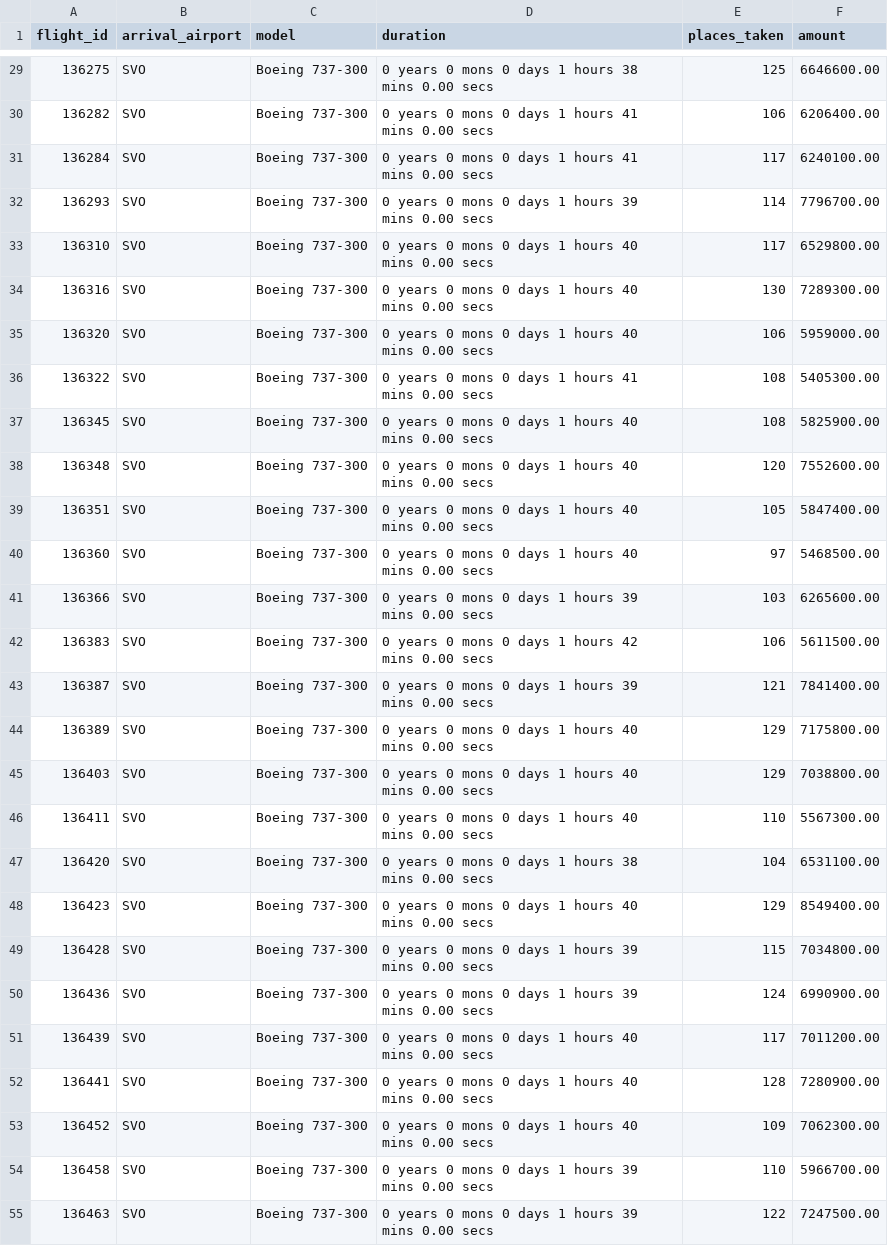
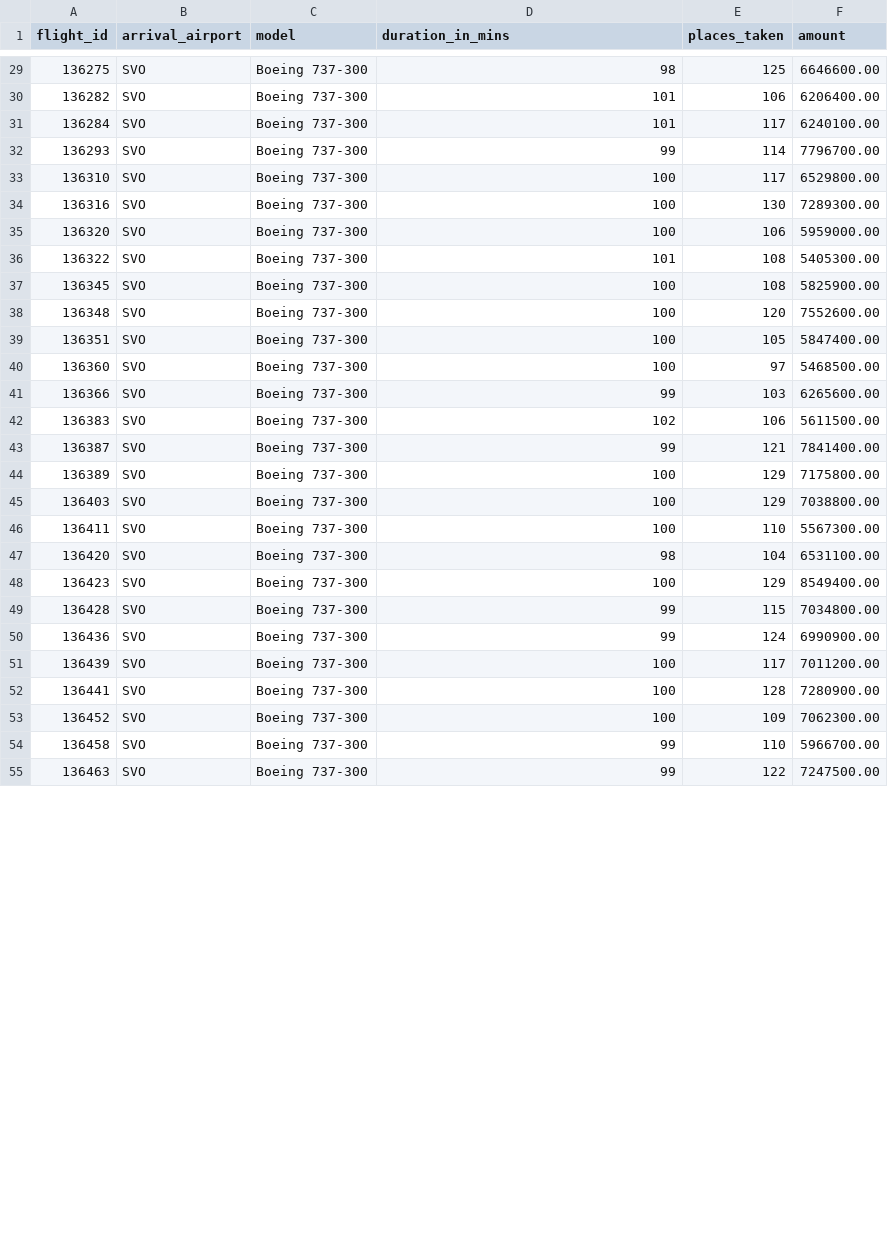
Before and after one commit to Fahrenheit-sp/SkillFactory, a CSV file: module_4/flights.csv, drawn as a sheet; only a part is shown, gaps mark what is left out; the diff covers the shown part only.

Commit message:
Use flight duration in mins in csv

```diff
--- a/module_4/flights.csv
+++ b/module_4/flights.csv
@@ -1 +1 @@
-flight_id,arrival_airport,model,duration,places_taken,amount
+flight_id,arrival_airport,model,duration_in_mins,places_taken,amount
@@ -29,27 +29,27 @@ flight_id,arrival_airport,model,duration,places_taken,amount
-136275,SVO,Boeing 737-300,0 years 0 mons 0 days 1 hours 38 mins 0.00 secs,125,6646600.00
-136282,SVO,Boeing 737-300,0 years 0 mons 0 days 1 hours 41 mins 0.00 secs,106,6206400.00
-136284,SVO,Boeing 737-300,0 years 0 mons 0 days 1 hours 41 mins 0.00 secs,117,6240100.00
-136293,SVO,Boeing 737-300,0 years 0 mons 0 days 1 hours 39 mins 0.00 secs,114,7796700.00
-136310,SVO,Boeing 737-300,0 years 0 mons 0 days 1 hours 40 mins 0.00 secs,117,6529800.00
-136316,SVO,Boeing 737-300,0 years 0 mons 0 days 1 hours 40 mins 0.00 secs,130,7289300.00
-136320,SVO,Boeing 737-300,0 years 0 mons 0 days 1 hours 40 mins 0.00 secs,106,5959000.00
-136322,SVO,Boeing 737-300,0 years 0 mons 0 days 1 hours 41 mins 0.00 secs,108,5405300.00
-136345,SVO,Boeing 737-300,0 years 0 mons 0 days 1 hours 40 mins 0.00 secs,108,5825900.00
-136348,SVO,Boeing 737-300,0 years 0 mons 0 days 1 hours 40 mins 0.00 secs,120,7552600.00
-136351,SVO,Boeing 737-300,0 years 0 mons 0 days 1 hours 40 mins 0.00 secs,105,5847400.00
-136360,SVO,Boeing 737-300,0 years 0 mons 0 days 1 hours 40 mins 0.00 secs,97,5468500.00
-136366,SVO,Boeing 737-300,0 years 0 mons 0 days 1 hours 39 mins 0.00 secs,103,6265600.00
-136383,SVO,Boeing 737-300,0 years 0 mons 0 days 1 hours 42 mins 0.00 secs,106,5611500.00
-136387,SVO,Boeing 737-300,0 years 0 mons 0 days 1 hours 39 mins 0.00 secs,121,7841400.00
-136389,SVO,Boeing 737-300,0 years 0 mons 0 days 1 hours 40 mins 0.00 secs,129,7175800.00
-136403,SVO,Boeing 737-300,0 years 0 mons 0 days 1 hours 40 mins 0.00 secs,129,7038800.00
-136411,SVO,Boeing 737-300,0 years 0 mons 0 days 1 hours 40 mins 0.00 secs,110,5567300.00
-136420,SVO,Boeing 737-300,0 years 0 mons 0 days 1 hours 38 mins 0.00 secs,104,6531100.00
-136423,SVO,Boeing 737-300,0 years 0 mons 0 days 1 hours 40 mins 0.00 secs,129,8549400.00
-136428,SVO,Boeing 737-300,0 years 0 mons 0 days 1 hours 39 mins 0.00 secs,115,7034800.00
-136436,SVO,Boeing 737-300,0 years 0 mons 0 days 1 hours 39 mins 0.00 secs,124,6990900.00
-136439,SVO,Boeing 737-300,0 years 0 mons 0 days 1 hours 40 mins 0.00 secs,117,7011200.00
-136441,SVO,Boeing 737-300,0 years 0 mons 0 days 1 hours 40 mins 0.00 secs,128,7280900.00
-136452,SVO,Boeing 737-300,0 years 0 mons 0 days 1 hours 40 mins 0.00 secs,109,7062300.00
-136458,SVO,Boeing 737-300,0 years 0 mons 0 days 1 hours 39 mins 0.00 secs,110,5966700.00
-136463,SVO,Boeing 737-300,0 years 0 mons 0 days 1 hours 39 mins 0.00 secs,122,7247500.00
+136275,SVO,Boeing 737-300,98,125,6646600.00
+136282,SVO,Boeing 737-300,101,106,6206400.00
+136284,SVO,Boeing 737-300,101,117,6240100.00
+136293,SVO,Boeing 737-300,99,114,7796700.00
+136310,SVO,Boeing 737-300,100,117,6529800.00
+136316,SVO,Boeing 737-300,100,130,7289300.00
+136320,SVO,Boeing 737-300,100,106,5959000.00
+136322,SVO,Boeing 737-300,101,108,5405300.00
+136345,SVO,Boeing 737-300,100,108,5825900.00
+136348,SVO,Boeing 737-300,100,120,7552600.00
+136351,SVO,Boeing 737-300,100,105,5847400.00
+136360,SVO,Boeing 737-300,100,97,5468500.00
+136366,SVO,Boeing 737-300,99,103,6265600.00
+136383,SVO,Boeing 737-300,102,106,5611500.00
+136387,SVO,Boeing 737-300,99,121,7841400.00
+136389,SVO,Boeing 737-300,100,129,7175800.00
+136403,SVO,Boeing 737-300,100,129,7038800.00
+136411,SVO,Boeing 737-300,100,110,5567300.00
+136420,SVO,Boeing 737-300,98,104,6531100.00
+136423,SVO,Boeing 737-300,100,129,8549400.00
+136428,SVO,Boeing 737-300,99,115,7034800.00
+136436,SVO,Boeing 737-300,99,124,6990900.00
+136439,SVO,Boeing 737-300,100,117,7011200.00
+136441,SVO,Boeing 737-300,100,128,7280900.00
+136452,SVO,Boeing 737-300,100,109,7062300.00
+136458,SVO,Boeing 737-300,99,110,5966700.00
+136463,SVO,Boeing 737-300,99,122,7247500.00
```
Also changed, not shown: 91 edited cells elsewhere in this file, 2 other files.
